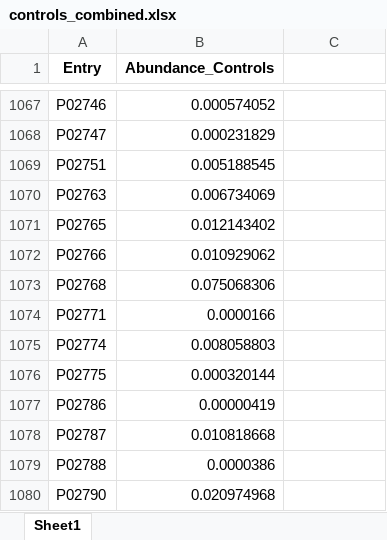
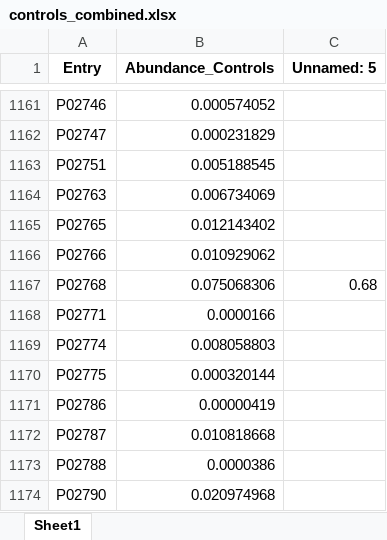
Before and after one commit to karst-poulsen/PC_ML_using_NSP, an Excel workbook: Input_data/Proteomic data/controls_combined.xlsx, sheet Sheet1, drawn as a sheet; only a part is shown, gaps mark what is left out; values as stored, in another font and other column widths than the file's, no borders; addresses are those after the commit; the diff covers the shown part only; the diff names each change by its address in the sheet, - before the commit and + after, or states it on an @@ line.

```diff
--- a/Input_data/Proteomic data/controls_combined.xlsx (sheet Sheet1)
+++ b/Input_data/Proteomic data/controls_combined.xlsx (sheet Sheet1)
-C1: (empty)
+C1: Unnamed: 5
-C1167 (Unnamed: 5): (empty)
+C1167 (Unnamed: 5): 0.68
```
Also changed, not shown: other rows of this sheet, Input_data/NPs/NP_Database.xlsx, 2 other files.
